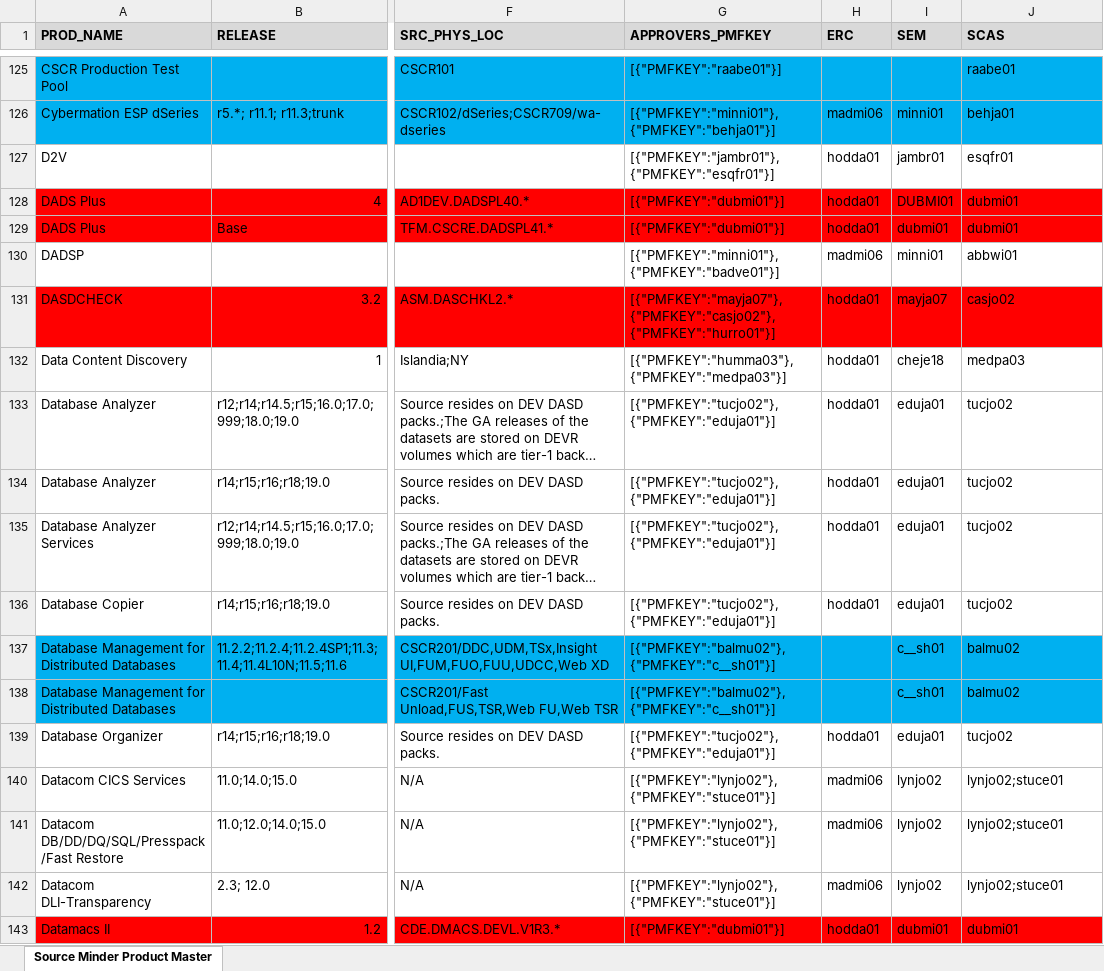
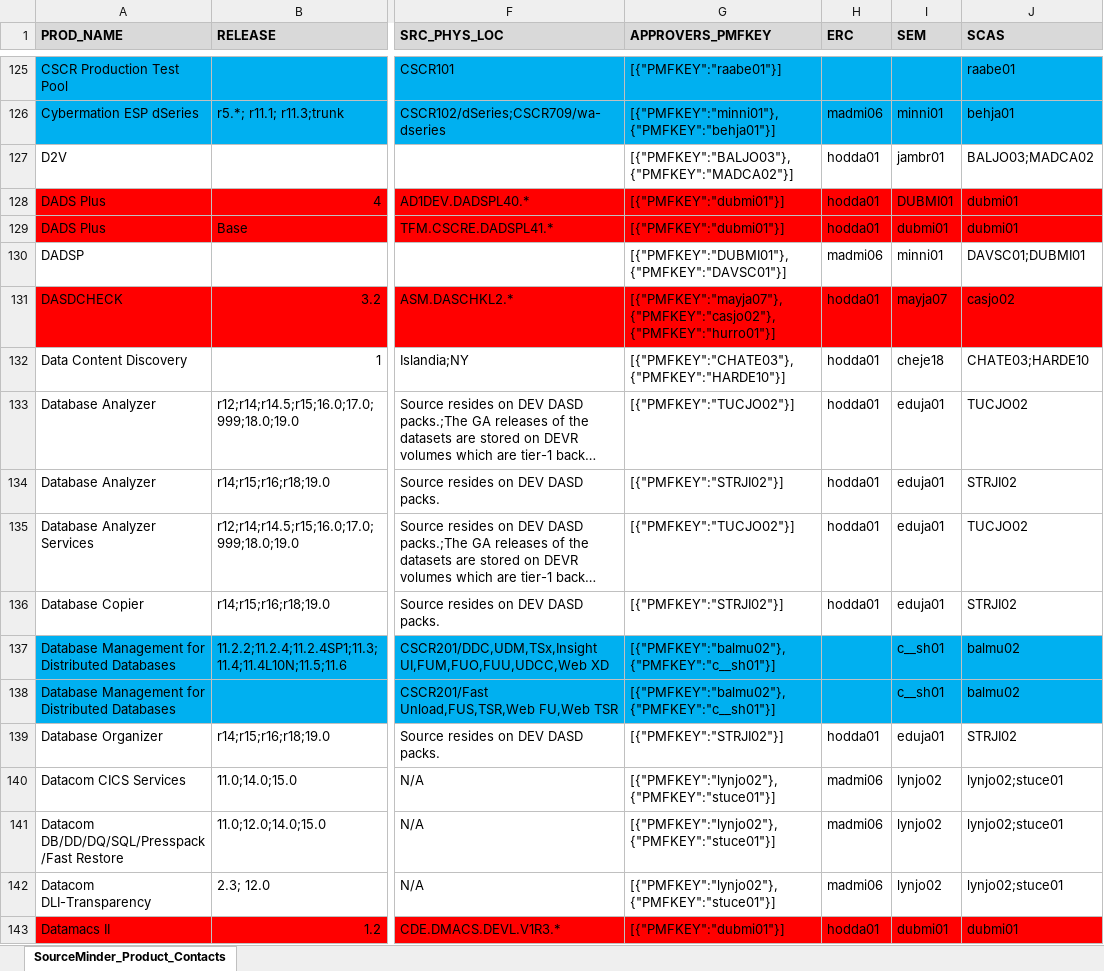
Before and after one commit to morjo02jm/SCM-Attestation-Common-LDAP, an Excel workbook: commonldap/SourceMinder_Product_Contacts.xlsx, sheet SourceMinder_Product_Contacts, drawn as a sheet; only a part is shown, gaps mark what is left out; long unchanged cells end in …; values as stored, in another font and other column widths than the file's, no borders; the diff covers the shown part only; the diff names each change by its address in the sheet, - before the commit and + after, or states it on an @@ line.

Commit message:
Updates to user mapping and SourceMinder contacts

```diff
--- a/commonldap/SourceMinder_Product_Contacts.xlsx (sheet SourceMinder_Product_Contacts)
+++ b/commonldap/SourceMinder_Product_Contacts.xlsx (sheet SourceMinder_Product_Contacts)
-sheet tab: Source Minder Product Master
+sheet tab: SourceMinder_Product_Contacts
-G127 (APPROVERS_PMFKEY): [{"PMFKEY":"jambr01"},{"PMFKEY":"esqfr01"}]
+G127 (APPROVERS_PMFKEY): [{"PMFKEY":"BALJO03"},{"PMFKEY":"MADCA02"}]
-J127 (SCAS): esqfr01
+J127 (SCAS): BALJO03;MADCA02
-G130 (APPROVERS_PMFKEY): [{"PMFKEY":"minni01"},{"PMFKEY":"badve01"}]
+G130 (APPROVERS_PMFKEY): [{"PMFKEY":"DUBMI01"},{"PMFKEY":"DAVSC01"}]
-J130 (SCAS): abbwi01
+J130 (SCAS): DAVSC01;DUBMI01
-G132 (APPROVERS_PMFKEY): [{"PMFKEY":"humma03"},{"PMFKEY":"medpa03"}]
+G132 (APPROVERS_PMFKEY): [{"PMFKEY":"CHATE03"},{"PMFKEY":"HARDE10"}]
-J132 (SCAS): medpa03
+J132 (SCAS): CHATE03;HARDE10
-G133 (APPROVERS_PMFKEY): [{"PMFKEY":"tucjo02"},{"PMFKEY":"eduja01"}]
+G133 (APPROVERS_PMFKEY): [{"PMFKEY":"TUCJO02"}]
-J133 (SCAS): tucjo02
+J133 (SCAS): TUCJO02
-G134 (APPROVERS_PMFKEY): [{"PMFKEY":"tucjo02"},{"PMFKEY":"eduja01"}]
+G134 (APPROVERS_PMFKEY): [{"PMFKEY":"STRJI02"}]
-J134 (SCAS): tucjo02
+J134 (SCAS): STRJI02
-G135 (APPROVERS_PMFKEY): [{"PMFKEY":"tucjo02"},{"PMFKEY":"eduja01"}]
+G135 (APPROVERS_PMFKEY): [{"PMFKEY":"TUCJO02"}]
-J135 (SCAS): tucjo02
+J135 (SCAS): TUCJO02
-G136 (APPROVERS_PMFKEY): [{"PMFKEY":"tucjo02"},{"PMFKEY":"eduja01"}]
+G136 (APPROVERS_PMFKEY): [{"PMFKEY":"STRJI02"}]
-J136 (SCAS): tucjo02
+J136 (SCAS): STRJI02
-G139 (APPROVERS_PMFKEY): [{"PMFKEY":"tucjo02"},{"PMFKEY":"eduja01"}]
+G139 (APPROVERS_PMFKEY): [{"PMFKEY":"STRJI02"}]
-J139 (SCAS): tucjo02
+J139 (SCAS): STRJI02
```
Also changed, not shown: 1 added row and 357 edited cells elsewhere in this sheet, 2 other files.
